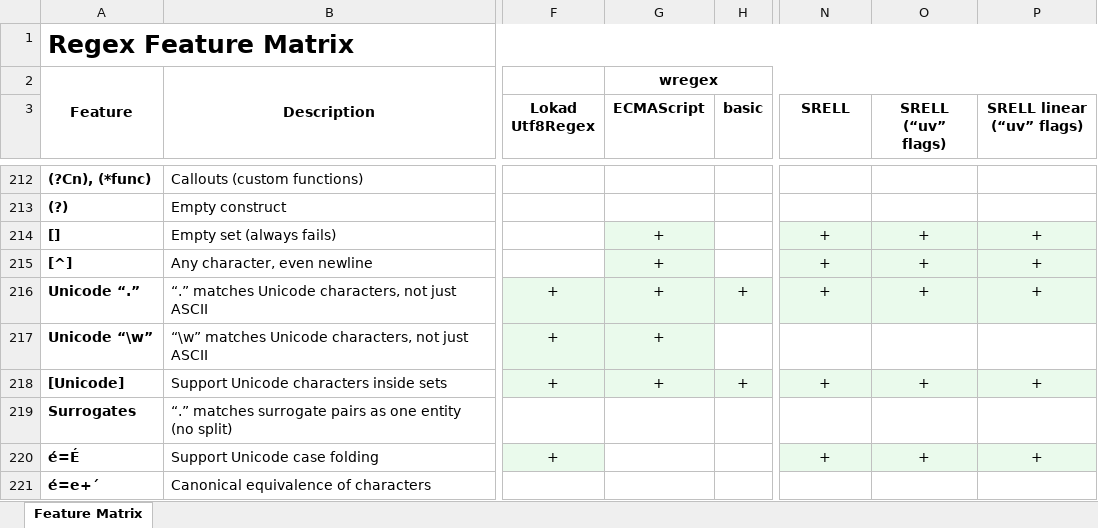
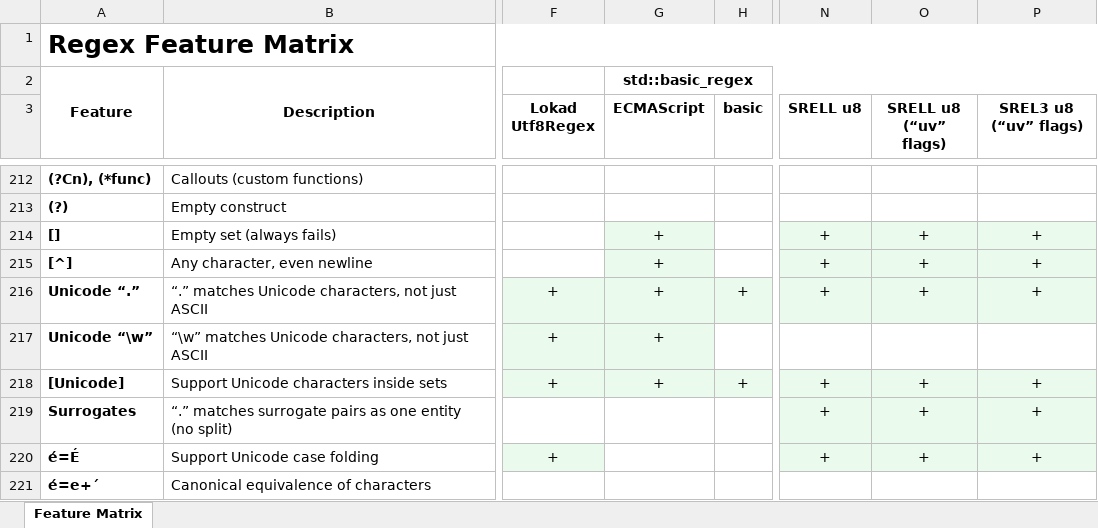
Before and after one commit to Viorel/RegExpress, an Excel workbook: RegexFeatureMatrix.xlsx, sheet Feature Matrix, drawn as a sheet; only a part is shown, gaps mark what is left out; values as stored, in another font and other column widths than the file's, no borders; the diff names each change by its address in the sheet, - before the commit and + after, or states it on an @@ line.

Commit message:
Clarify UTF-8 mode in SRELL.

```diff
--- a/RegexFeatureMatrix.xlsx (sheet Feature Matrix)
+++ b/RegexFeatureMatrix.xlsx (sheet Feature Matrix)
-G2 (ECMAScript): wregex
+G2 (ECMAScript): std::basic_regex
-N3: SRELL
+N3: SRELL u8
-O3: SRELL (“uv” flags)
+O3: SRELL u8 (“uv” flags)
-P3: SRELL linear (“uv” flags)
+P3: SREL3 u8 (“uv” flags)
-N219 (SRELL u8): (empty)
+N219 (SRELL u8): +
-N219:P219 fill: none
+N219:P219 fill: #EAFAEC
-O219 (SRELL u8 (“uv” flags)): (empty)
+O219 (SRELL u8 (“uv” flags)): +
-P219 (SREL3 u8 (“uv” flags)): (empty)
+P219 (SREL3 u8 (“uv” flags)): +
```
Also changed, not shown: 19 other files.
